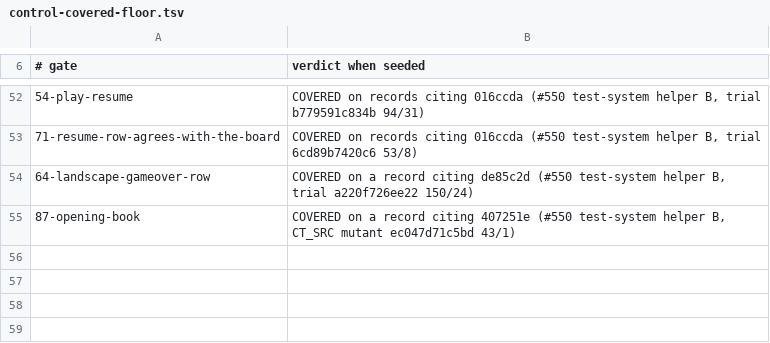
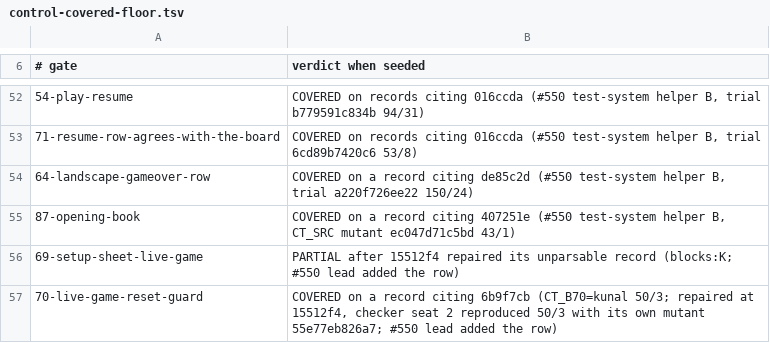
Before and after one commit to LearnToCheckmate/chess-trainer, a TSV file: gates/control-covered-floor.tsv, drawn as a sheet; only a part is shown, gaps mark what is left out; the diff names each change by its address in the sheet, - before the commit and + after, or states it on an @@ line.

```diff
--- a/gates/control-covered-floor.tsv
+++ b/gates/control-covered-floor.tsv
+row 56: 69-setup-sheet-live-game | PARTIAL after 15512f4 repaired its unparsable record (blocks:K; #550 lead added the row)
+row 57: 70-live-game-reset-guard | COVERED on a record citing 6b9f7cb (CT_B70=kunal 50/3; repaired at 15512f4, checker seat 2 reproduced 50/3 with its own mutant 55e77eb826a7; #550 lead added the row)
```
Also changed, not shown: gates/harness-case-counts.tsv.
